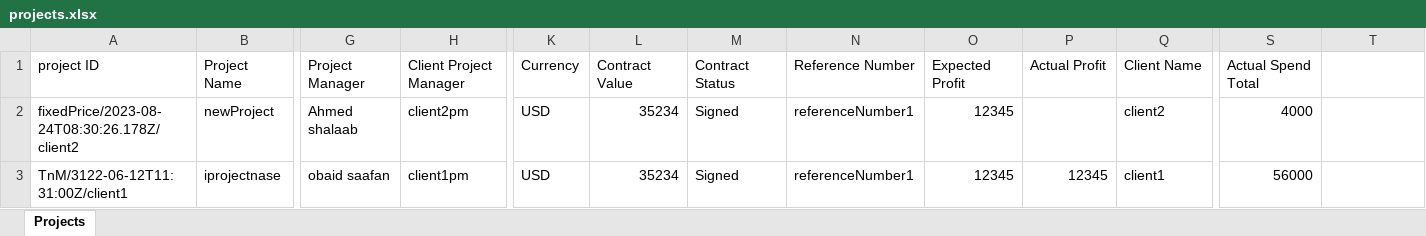
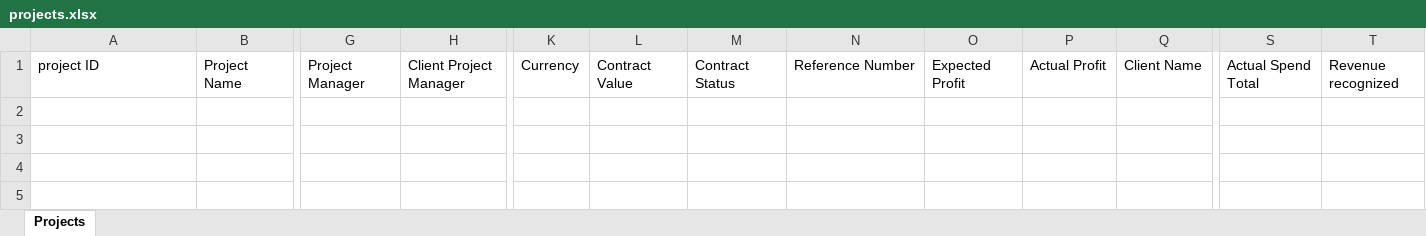
Before and after one commit to ObidSaafan/monitorProject, an Excel workbook: src/routers/projects.xlsx, sheet Projects, drawn as a sheet; only a part is shown, gaps mark what is left out; values as stored, in another font and other column widths than the file's, no borders; rows hold the shown columns only; the diff names each change by its address in the sheet, - before the commit and + after, or states it on an @@ line.

```diff
--- a/src/routers/projects.xlsx (sheet Projects)
+++ b/src/routers/projects.xlsx (sheet Projects)
-T1: (empty)
+T1: Revenue recognized
-row 2: fixedPrice/2023-08-24T08:30:26.178Z/client2 | newProject | Ahmed shalaab | client2pm | USD | 35234 | Signed | referenceNumber1 | 12345 |  | client2 | 4000
-row 3: TnM/3122-06-12T11:31:00Z/client1 | iprojectnase | obaid saafan | client1pm | USD | 35234 | Signed | referenceNumber1 | 12345 | 12345 | client1 | 56000
```
Also changed, not shown: 1 other file.
